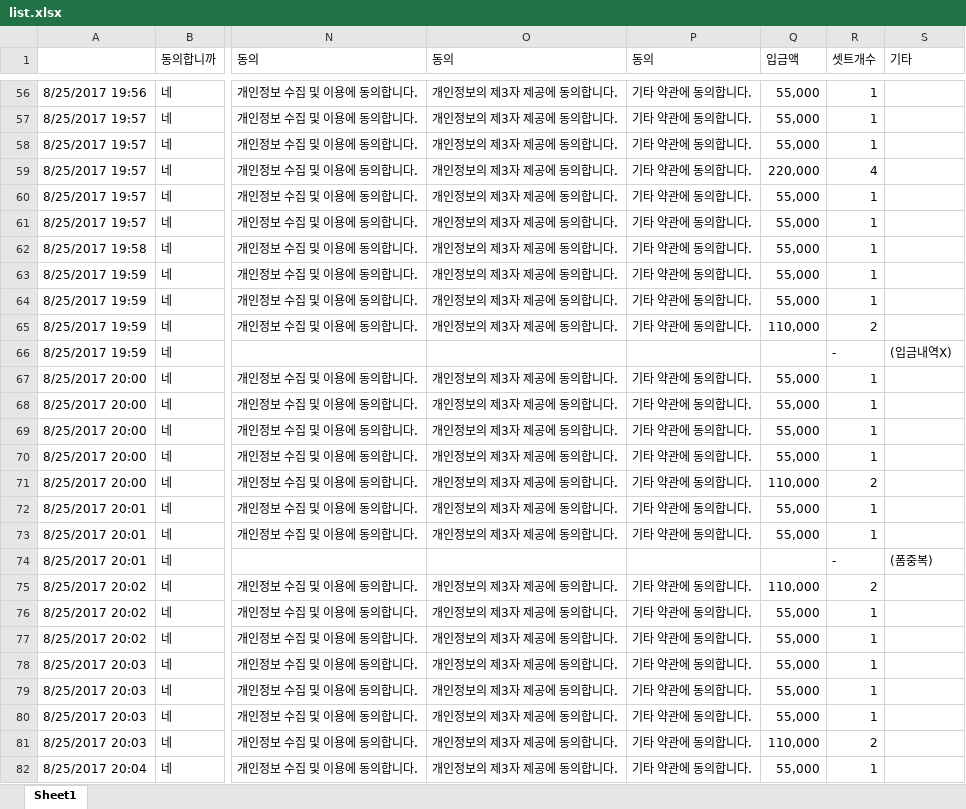
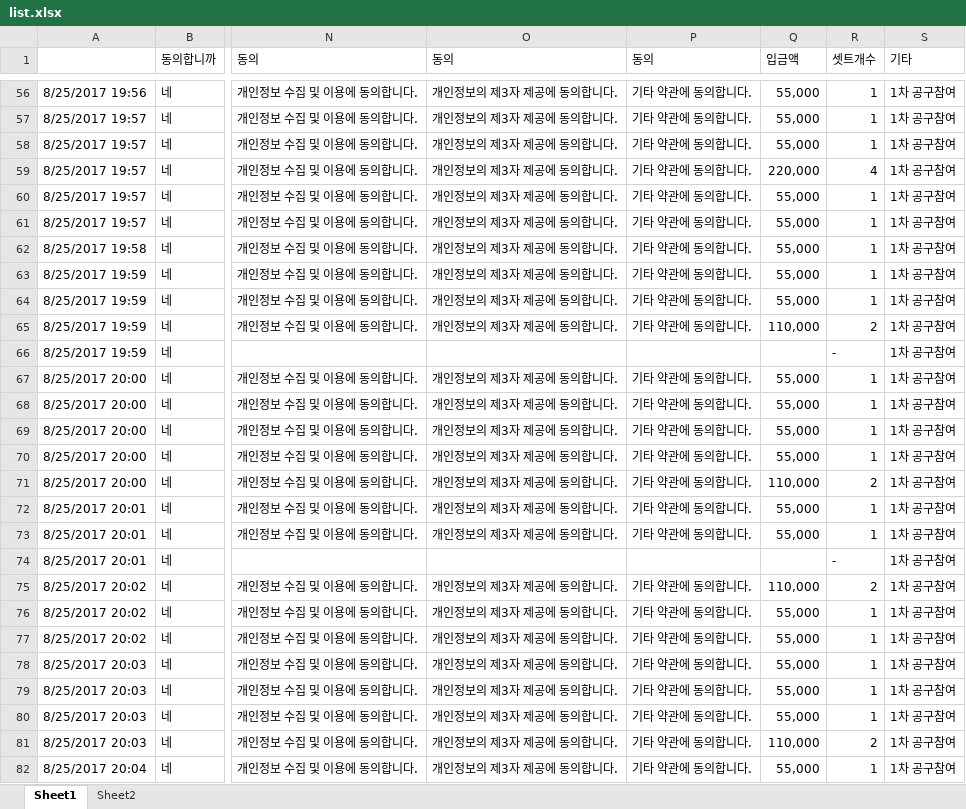
Before and after one commit to chiol/BTS_antzip, an Excel workbook: list.xlsx, sheet Sheet1, drawn as a sheet; only a part is shown, gaps mark what is left out; values as stored, in another font and other column widths than the file's, no cell formats; the diff covers the shown part only; the diff names each change by its address in the sheet, - before the commit and + after, or states it on an @@ line.

```diff
--- a/list.xlsx (sheet Sheet1)
+++ b/list.xlsx (sheet Sheet1)
+sheet tab: Sheet2
-S56:S65 (기타): (empty)
+S56:S65 (기타): 1차 공구참여
-S66 (기타): (입금내역X)
+S66 (기타): 1차 공구참여
-S67:S73 (기타): (empty)
+S67:S73 (기타): 1차 공구참여
-S74 (기타): (폼중복)
+S74 (기타): 1차 공구참여
-S75:S82 (기타): (empty)
+S75:S82 (기타): 1차 공구참여
```
Also changed, not shown: 902 edited cells elsewhere in this sheet, cell formats.
